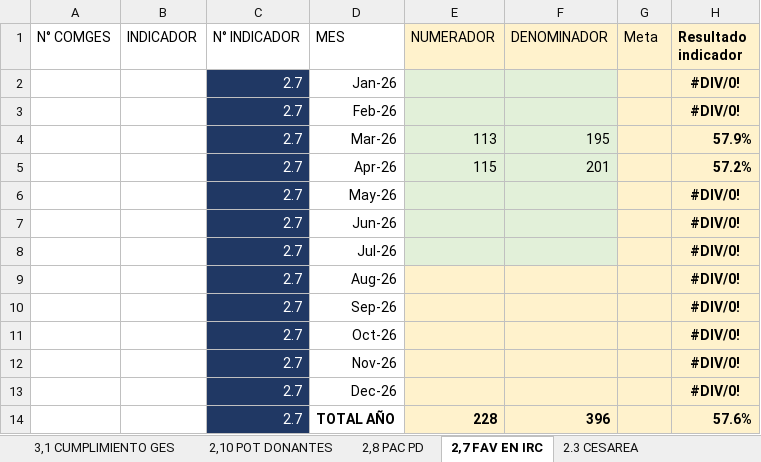
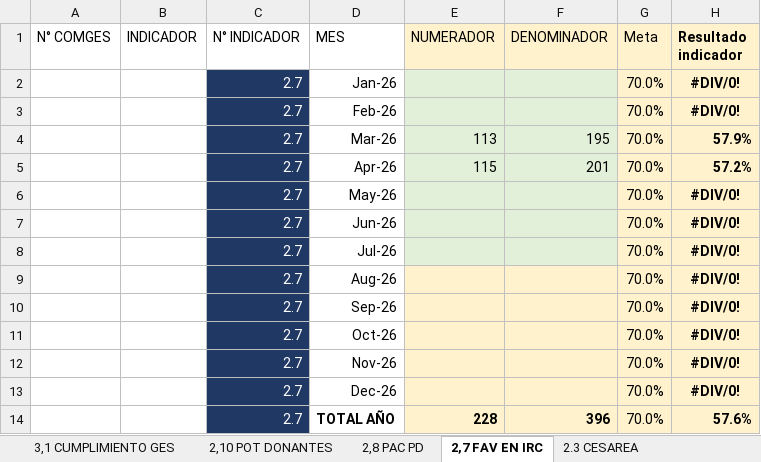
Before and after one commit to Chinois19/control-de-gestion-web, an Excel workbook: src/data/COMGES 2026/PLANILLA COMGES 2026.xlsx, sheet 2,7 FAV EN IRC, drawn as a sheet; values as stored, in another font and other column widths than the file's, no borders; the diff names each change by its address in the sheet, - before the commit and + after, or states it on an @@ line.

```diff
--- a/src/data/COMGES 2026/PLANILLA COMGES 2026.xlsx (sheet 2,7 FAV EN IRC)
+++ b/src/data/COMGES 2026/PLANILLA COMGES 2026.xlsx (sheet 2,7 FAV EN IRC)
-G2:G14 (Meta): (empty)
+G2:G14 (Meta): 70.0%
```
Also changed, not shown: sheet 2,8 PAC PD, sheet 6,1 CUMPLIMIENTO GES ONCO, formulas that keep their value, 5 other files.
